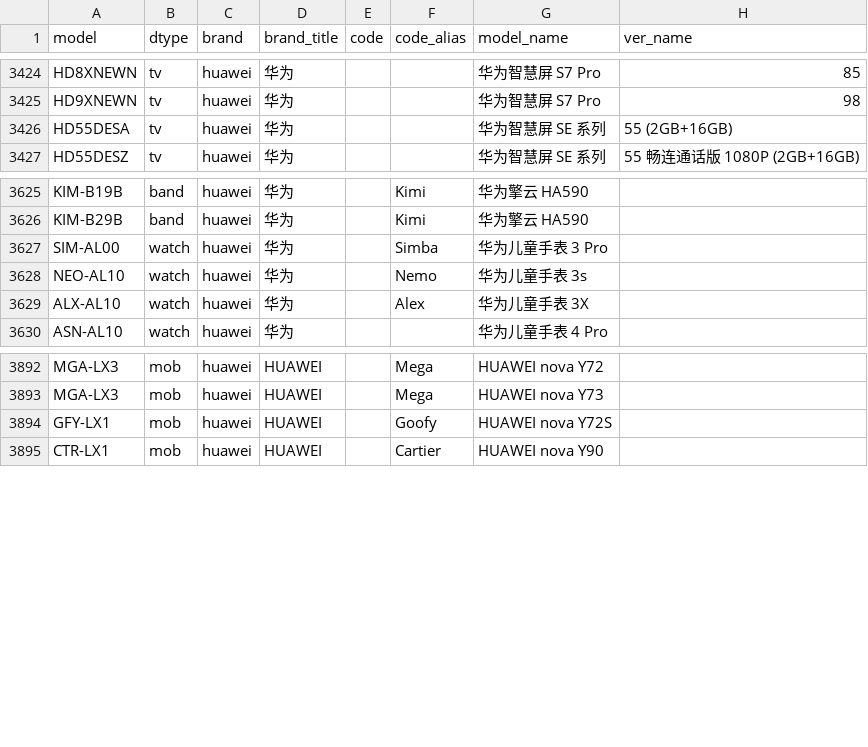
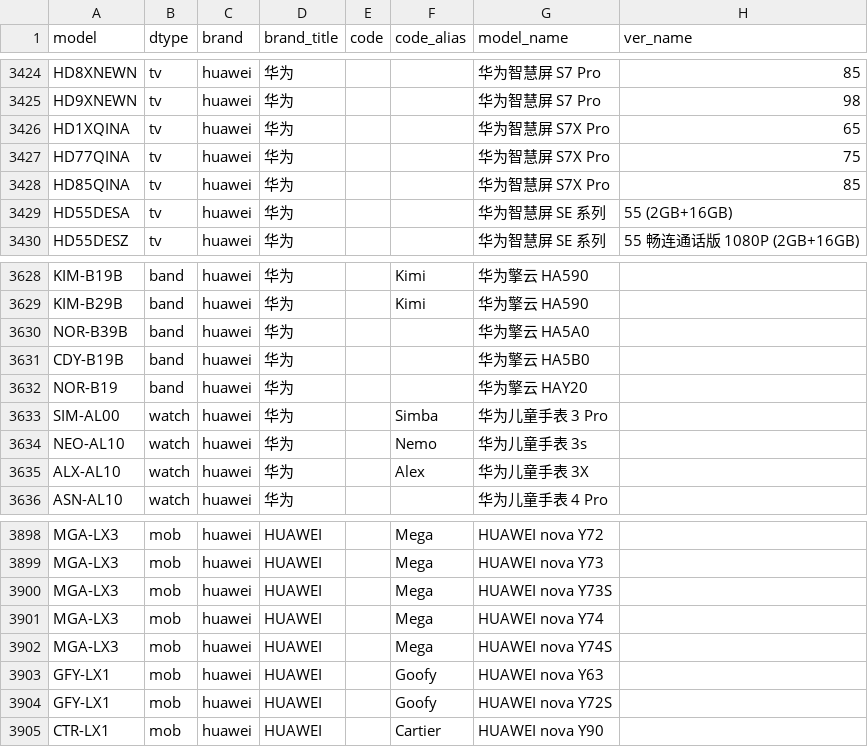
Before and after one commit to ITxiao6666/MobileModels-csv, a CSV file: models.csv, drawn as a sheet; only a part is shown, gaps mark what is left out.

Commit message:
Sync with MobileModels dfc438aa3820bb63f78e9169e493e3bb796c13a4

```diff
--- a/models.csv
+++ b/models.csv
@@ -3425,2 +3425,5 @@ HD8XNEWN,tv,huawei,华为,,,华为智慧屏 S7 Pro,85
 HD9XNEWN,tv,huawei,华为,,,华为智慧屏 S7 Pro,98
+HD1XQINA,tv,huawei,华为,,,华为智慧屏 S7X Pro,65
+HD77QINA,tv,huawei,华为,,,华为智慧屏 S7X Pro,75
+HD85QINA,tv,huawei,华为,,,华为智慧屏 S7X Pro,85
 HD55DESA,tv,huawei,华为,,,华为智慧屏 SE 系列,55 (2GB+16GB)
@@ -3626,2 +3629,5 @@ KIM-B19B,band,huawei,华为,,Kimi,华为擎云 HA590,
 KIM-B29B,band,huawei,华为,,Kimi,华为擎云 HA590,
+NOR-B39B,band,huawei,华为,,,华为擎云 HA5A0,
+CDY-B19B,band,huawei,华为,,,华为擎云 HA5B0,
+NOR-B19,band,huawei,华为,,,华为擎云 HAY20,
 SIM-AL00,watch,huawei,华为,,Simba,华为儿童手表 3 Pro,
@@ -3893,2 +3899,6 @@ MGA-LX3,mob,huawei,HUAWEI,,Mega,HUAWEI nova Y72,
 MGA-LX3,mob,huawei,HUAWEI,,Mega,HUAWEI nova Y73,
+MGA-LX3,mob,huawei,HUAWEI,,Mega,HUAWEI nova Y73S,
+MGA-LX3,mob,huawei,HUAWEI,,Mega,HUAWEI nova Y74,
+MGA-LX3,mob,huawei,HUAWEI,,Mega,HUAWEI nova Y74S,
+GFY-LX1,mob,huawei,HUAWEI,,Goofy,HUAWEI nova Y63,
 GFY-LX1,mob,huawei,HUAWEI,,Goofy,HUAWEI nova Y72S,
```
Also changed, not shown: 1 other file.
